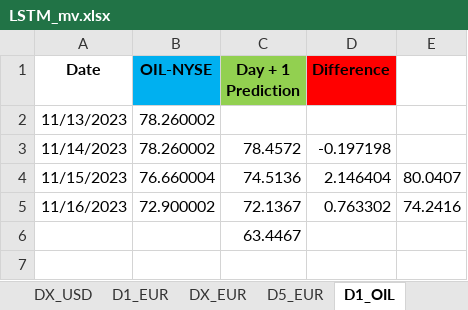
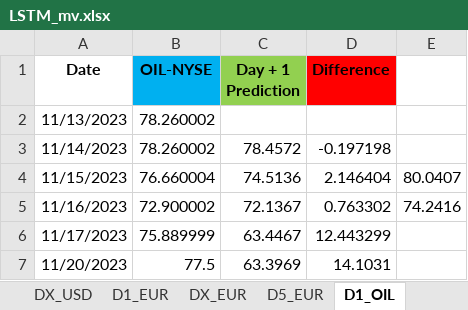
Before and after one commit to Mike7205/comm_t9, an Excel workbook: LSTM_mv.xlsx, sheet D1_OIL, drawn as a sheet; values as stored, in another font and other column widths than the file's, no borders; removed rows and columns are numbered as before the commit, all else as after; the diff names each change by its address in the sheet, - before the commit and + after, or states it on an @@ line.

```diff
--- a/LSTM_mv.xlsx (sheet D1_OIL)
+++ b/LSTM_mv.xlsx (sheet D1_OIL)
-row 6:  |  | 63.4467
+row 6: 11/17/2023 | 75.889999 | 63.4467 | 12.443299
+row 7: 11/20/2023 | 77.5 | 63.3969 | 14.1031
```
Also changed, not shown: sheet D1_USD, sheet D1_EUR, sheet D5_EUR.
